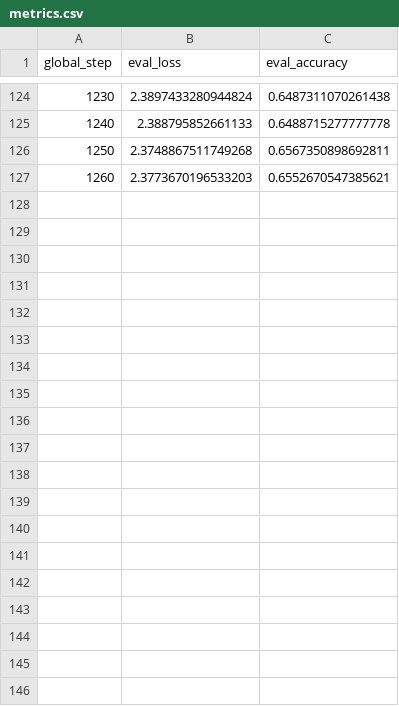
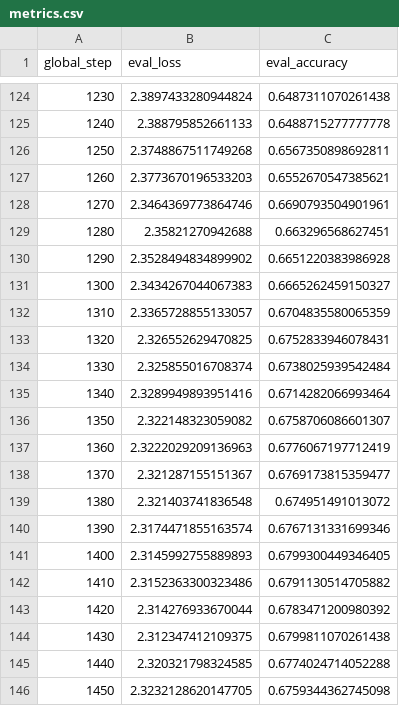
Before and after one commit to zxmeng98/TiGraph, a CSV file: lm_workloads/exps_lm/ogbn-arxiv/microsoft/deberta-base-seed0/metrics.csv, drawn as a sheet; only a part is shown, gaps mark what is left out; the diff covers the shown part only.

Commit message:
update eval from 42

```diff
--- a/lm_workloads/exps_lm/ogbn-arxiv/microsoft/deberta-base-seed0/metrics.csv
+++ b/lm_workloads/exps_lm/ogbn-arxiv/microsoft/deberta-base-seed0/metrics.csv
@@ -127 +127,20 @@ global_step,eval_loss,eval_accuracy
 1260,2.3773670196533203,0.6552670547385621
+1270,2.3464369773864746,0.6690793504901961
+1280,2.35821270942688,0.663296568627451
+1290,2.3528494834899902,0.6651220383986928
+1300,2.3434267044067383,0.6665262459150327
+1310,2.3365728855133057,0.6704835580065359
+1320,2.326552629470825,0.6752833946078431
+1330,2.325855016708374,0.6738025939542484
+1340,2.3289949893951416,0.6714282066993464
+1350,2.322148323059082,0.6758706086601307
+1360,2.3222029209136963,0.6776067197712419
+1370,2.321287155151367,0.6769173815359477
+1380,2.321403741836548,0.674951491013072
+1390,2.3174471855163574,0.6767131331699346
+1400,2.3145992755889893,0.6799300449346405
+1410,2.3152363300323486,0.6791130514705882
+1420,2.314276933670044,0.6783471200980392
+1430,2.312347412109375,0.6799811070261438
+1440,2.320321798324585,0.6774024714052288
+1450,2.3232128620147705,0.6759344362745098
```
Also changed, not shown: 44 added rows elsewhere in this file, 25 other files.
